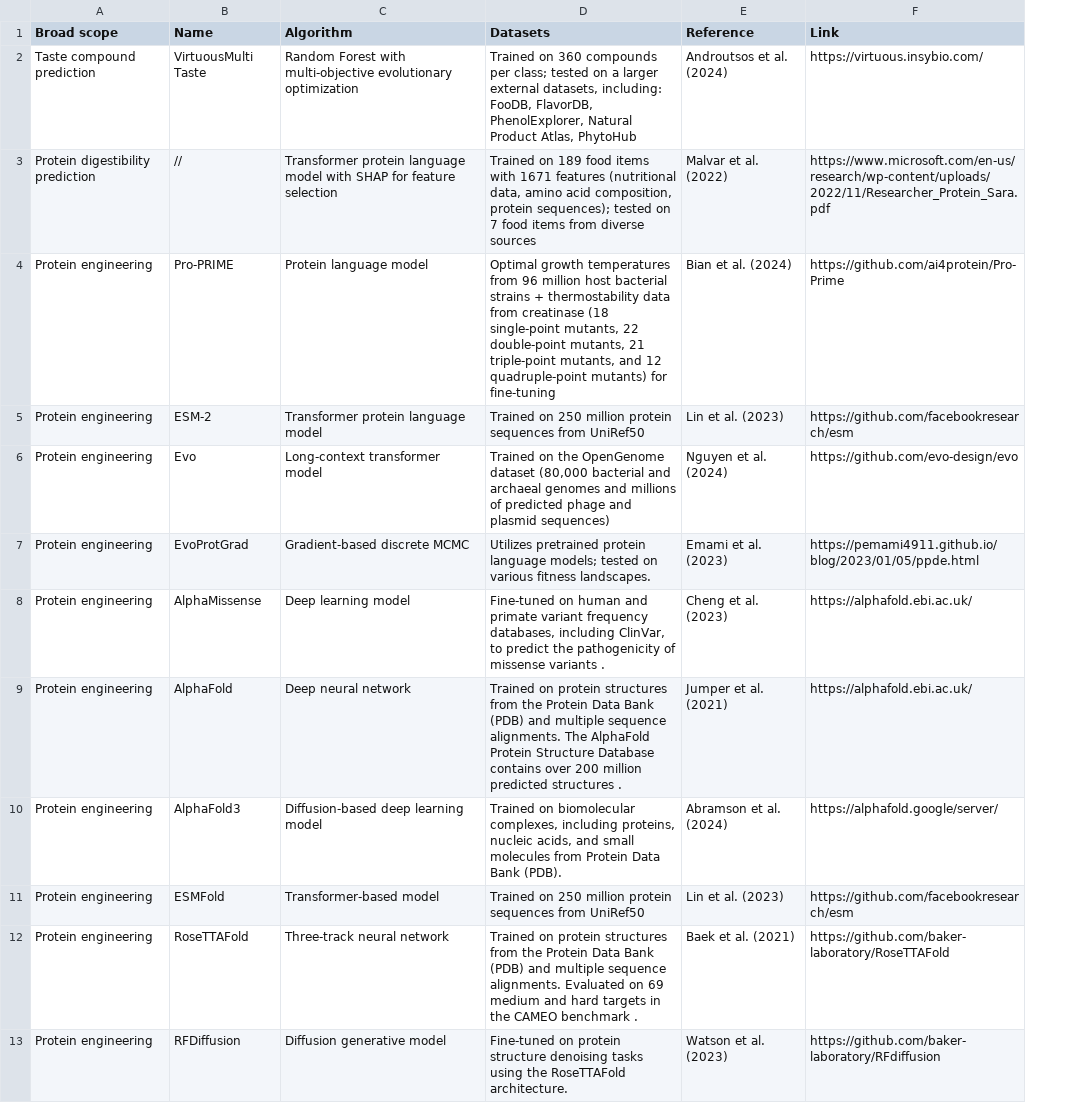
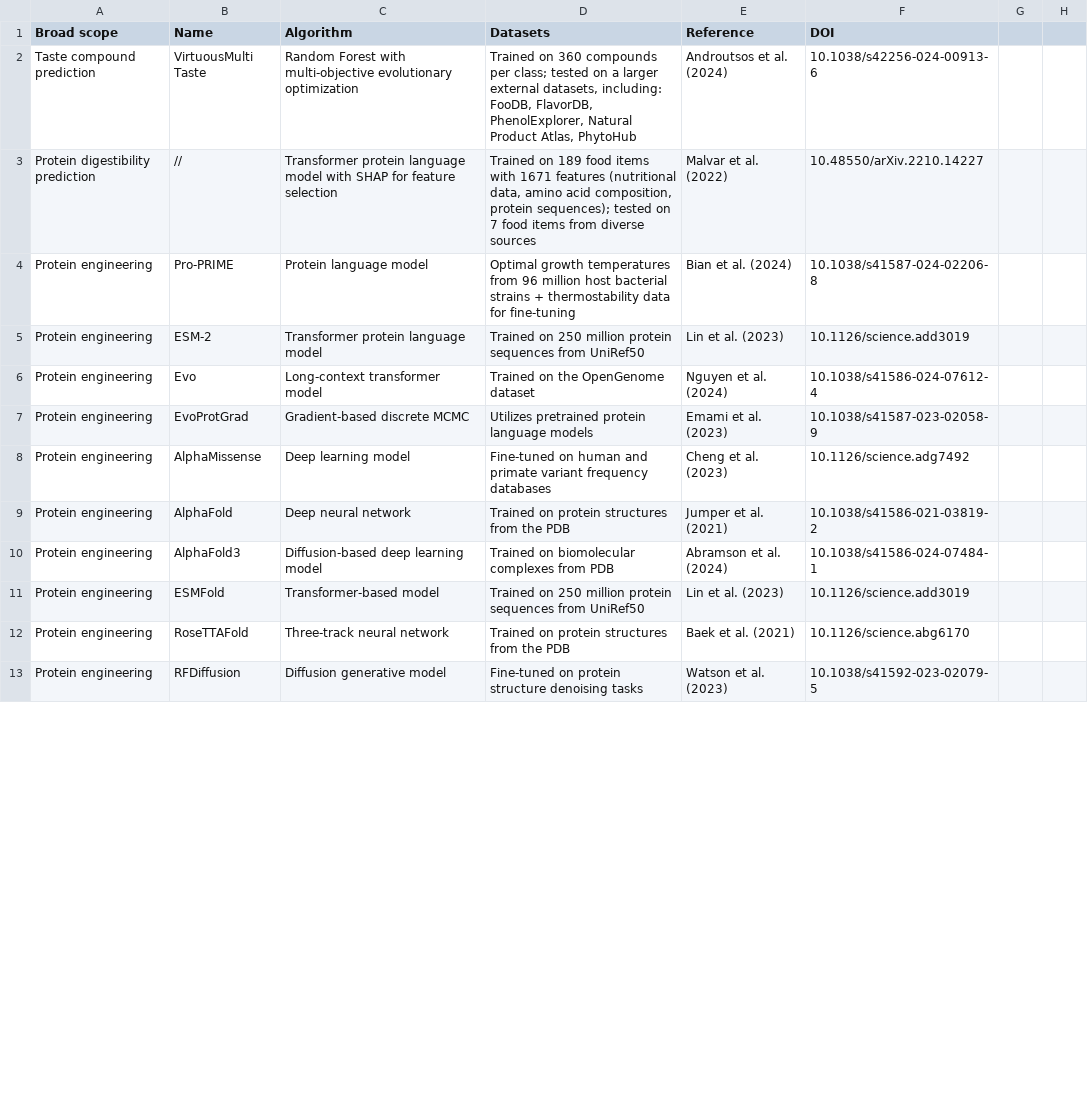
Before and after one commit to RLAlab/microbial-food-catalogue, a CSV file: data/tools.csv, drawn as a sheet; only a part is shown; removed rows and columns are numbered as before the commit, all else as after; the diff covers the shown part only; the diff names each change by its address in the sheet, - before the commit and + after, or states it on an @@ line.

Commit message:
Update tools.csv
Signed-off-by: Giorgia Del Missier <107466296+gioodm@users.noreply.github.com>

```diff
--- a/data/tools.csv
+++ b/data/tools.csv
-column F (Link), rows 2-13: https://virtuous.insybio.com/ | https://www.microsoft.com/en-us/research/wp-content/uploads/2022/11/Researcher_Protein_Sara.pdf | https://github.com/ai4protein/Pro-Prime | https://github.com/facebookresearch/esm | https://github.com/evo-design/evo | https://pemami4911.github.io/blog/2023/01/05/ppde.html | https://alphafold.ebi.ac.uk/ | https://alphafold.ebi.ac.uk/ | https://alphafold.google/server/ | https://github.com/facebookresearch/esm | https://github.com/baker-laboratory/RoseTTAFold | https://github.com/baker-laboratory/RFdiffusion
+column F (DOI), rows 2-13: 10.1038/s42256-024-00913-6 | 10.48550/arXiv.2210.14227 | 10.1038/s41587-024-02206-8 | 10.1126/science.add3019 | 10.1038/s41586-024-07612-4 | 10.1038/s41587-023-02058-9 | 10.1126/science.adg7492 | 10.1038/s41586-021-03819-2 | 10.1038/s41586-024-07484-1 | 10.1126/science.add3019 | 10.1126/science.abg6170 | 10.1038/s41592-023-02079-5
+column G, empty
+column H, empty
-D4 (Datasets): …thermostability data from creatinase (18 single‐point mutants, 22 double‐point mutants, 21 triple‐point mutants, and 12 quadruple‐point mutants) for fine-tuning
+D4 (Datasets): …thermostability data for fine-tuning
-D6 (Datasets): …OpenGenome dataset (80,000 bacterial and archaeal genomes and millions of predicted phage and plasmid sequences)
+D6 (Datasets): …OpenGenome dataset
-D7 (Datasets): …protein language models; tested on various fitness landscapes.
+D7 (Datasets): …protein language models
-D8 (Datasets): …variant frequency databases, including ClinVar, to predict the pathogenicity of missense variants .
+D8 (Datasets): …variant frequency databases
-D9 (Datasets): …from the Protein Data Bank (PDB) and multiple sequence alignments. The AlphaFold Protein Structure Database contains over 200 million predicted structures .
+D9 (Datasets): …from the PDB
-D10 (Datasets): …on biomolecular complexes, including proteins, nucleic acids, and small molecules from Protein Data Bank (PDB).
+D10 (Datasets): …on biomolecular complexes from PDB
-D12 (Datasets): …from the Protein Data Bank (PDB) and multiple sequence alignments. Evaluated on 69 medium and hard targets in the CAMEO benchmark .
+D12 (Datasets): …from the PDB
-D13 (Datasets): …denoising tasks using the RoseTTAFold architecture.
+D13 (Datasets): …denoising tasks
```
Also changed, not shown: 14 edited cells elsewhere in this file.
